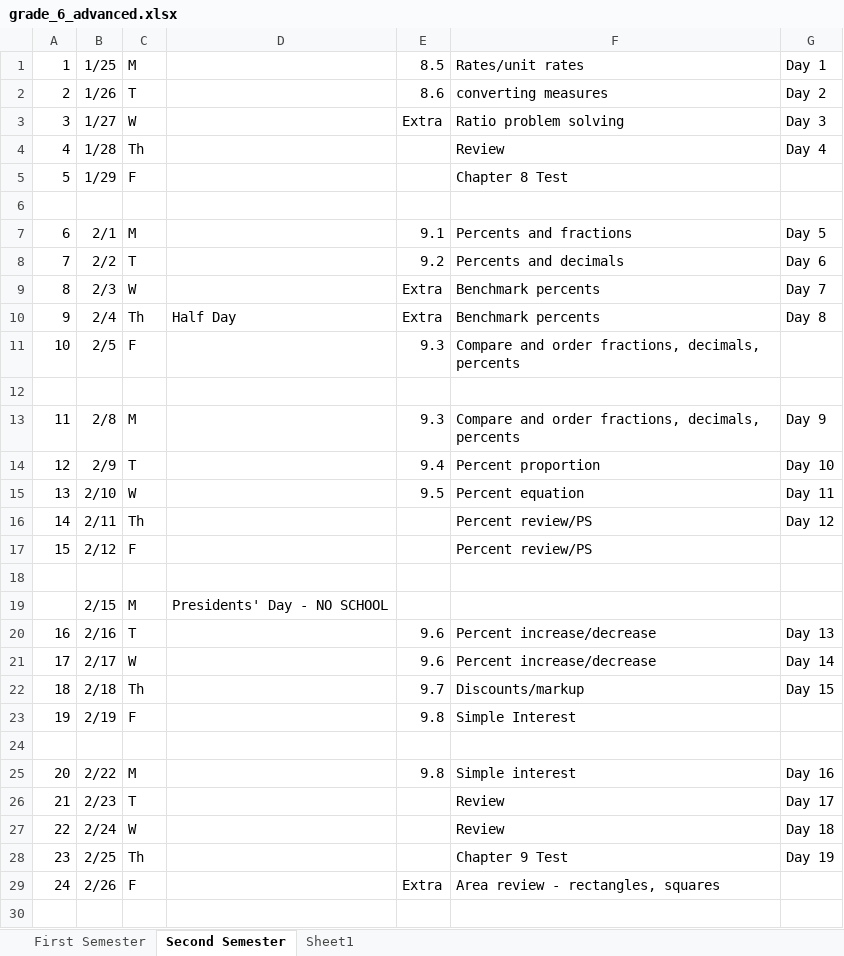
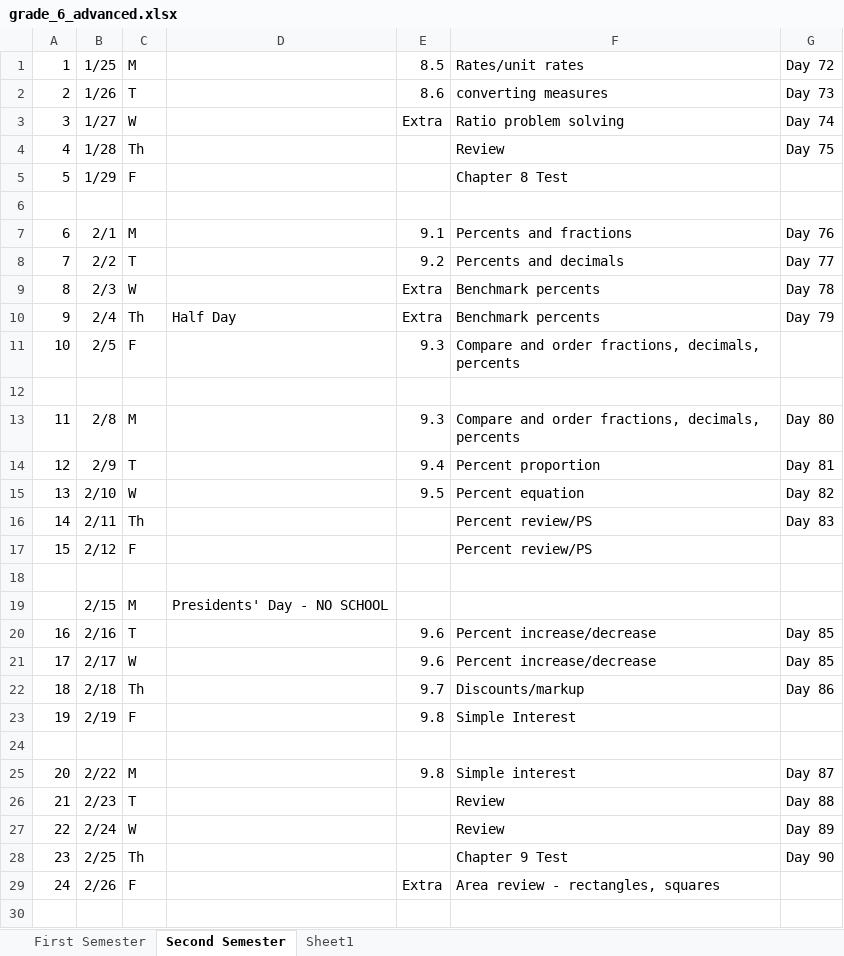
Before and after one commit to rhofmann-arch/homework_generator, an Excel workbook: pacing_guides/grade_6_advanced.xlsx, sheet Second Semester, drawn as a sheet; only a part is shown; values as stored, in another font and other column widths than the file's, no borders; charts and pictures not drawn; the diff covers the shown part only; the diff names each change by its address in the sheet, - before the commit and + after, or states it on an @@ line.

```diff
--- a/pacing_guides/grade_6_advanced.xlsx (sheet Second Semester)
+++ b/pacing_guides/grade_6_advanced.xlsx (sheet Second Semester)
-G1: Day 1
+G1: Day 72
-G2: Day 2
+G2: Day 73
-G3: Day 3
+G3: Day 74
-G4: Day 4
+G4: Day 75
-G7: Day 5
+G7: Day 76
-G8: Day 6
+G8: Day 77
-G9: Day 7
+G9: Day 78
-G10: Day 8
+G10: Day 79
-G13: Day 9
+G13: Day 80
-G14: Day 10
+G14: Day 81
-G15: Day 11
+G15: Day 82
-G16: Day 12
+G16: Day 83
-G20: Day 13
+G20: Day 85
-G21: Day 14
+G21: Day 85
-G22: Day 15
+G22: Day 86
-G25: Day 16
+G25: Day 87
-G26: Day 17
+G26: Day 88
-G27: Day 18
+G27: Day 89
-G28: Day 19
+G28: Day 90
```
Also changed, not shown: 47 edited cells elsewhere in this sheet, sheet First Semester, 1 other file.
